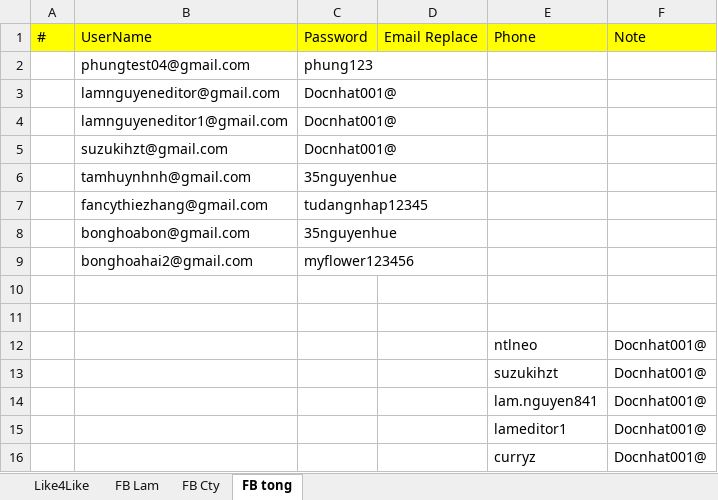
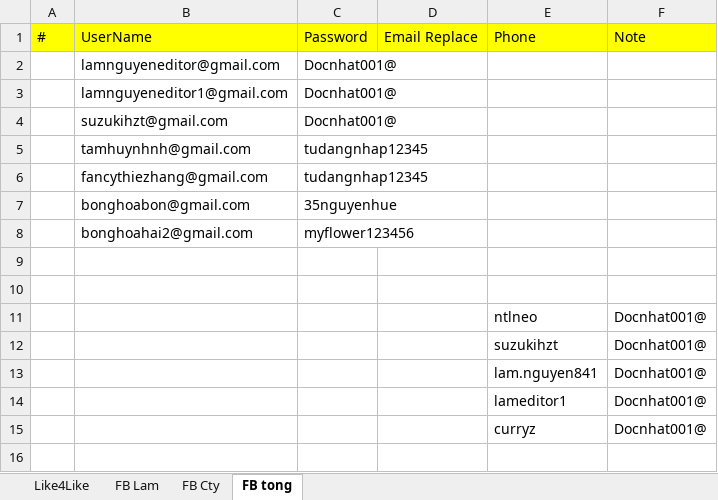
Before and after one commit to Ntlneo/CoreAutomationTest, an Excel workbook: TestAuto/DataTest/DataAutoFB.xlsx, sheet FB tong, drawn as a sheet; values as stored, in another font and other column widths than the file's, no borders; removed rows and columns are numbered as before the commit, all else as after; the diff names each change by its address in the sheet, - before the commit and + after, or states it on an @@ line.

```diff
--- a/TestAuto/DataTest/DataAutoFB.xlsx (sheet FB tong)
+++ b/TestAuto/DataTest/DataAutoFB.xlsx (sheet FB tong)
-row 2:  | phungtest04@gmail.com | phung123
-C5: 35nguyenhue
+C5: tudangnhap12345
```
Also changed, not shown: sheet FB Lam, sheet Like4Like, 3 other files.
